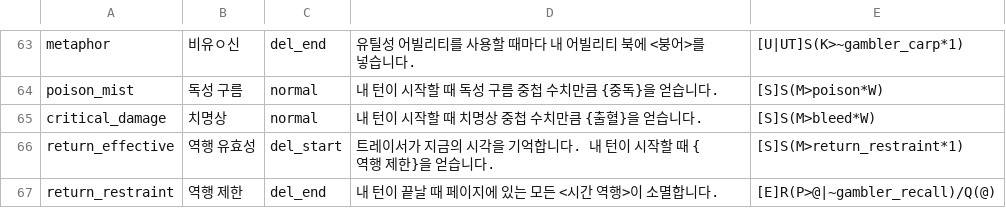
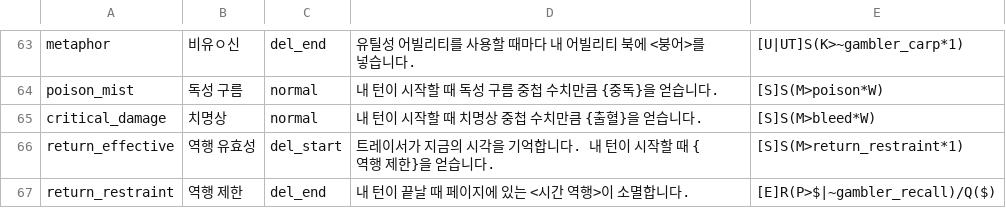
Before and after one commit to RMKroar/Streamers-Rise, a CSV file: status.csv, drawn as a sheet; only a part is shown, gaps mark what is left out.

Commit message:
Update status.csv

```diff
--- a/status.csv
+++ b/status.csv
@@ -66,2 +66,2 @@ critical_damage,치명상,normal,내 턴이 시작할 때 치명상 중첩 수
 return_effective,역행 유효성,del_start,트레이서가 지금의 시각을 기억합니다. 내 턴이 시작할 때 {역행 제한}을 얻습니다.,[S]S(M>return_restraint*1)
-return_restraint,역행 제한,del_end,내 턴이 끝날 때 페이지에 있는 모든 <시간 역행>이 소멸합니다.,[E]R(P>@|~gambler_recall)/Q(@)
+return_restraint,역행 제한,del_end,내 턴이 끝날 때 페이지에 있는 <시간 역행>이 소멸합니다.,[E]R(P>$|~gambler_recall)/Q($)
```
